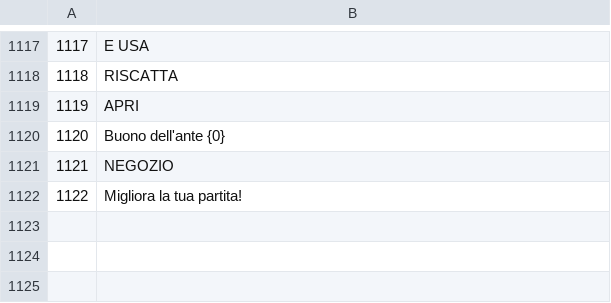
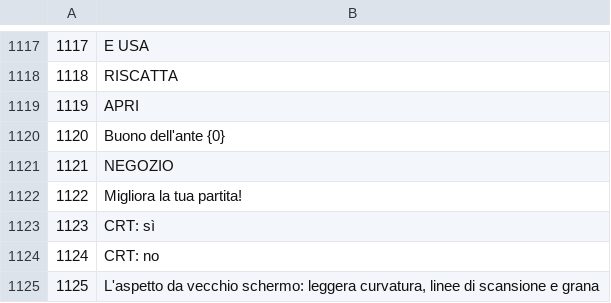
Before and after one commit to Yassineallach/schoolmaroc, a TSV file: aleatro/tools/locale/it.tsv, drawn as a sheet; only a part is shown, gaps mark what is left out.

```diff
--- a/aleatro/tools/locale/it.tsv
+++ b/aleatro/tools/locale/it.tsv
@@ -1122 +1122,4 @@
 1122	Migliora la tua partita!
+1123	CRT: sì
+1124	CRT: no
+1125	L'aspetto da vecchio schermo: leggera curvatura, linee di scansione e grana
```
Also changed, not shown: aleatro/tools/locale/ar.tsv, aleatro/tools/locale/es.tsv, 25 other files.
